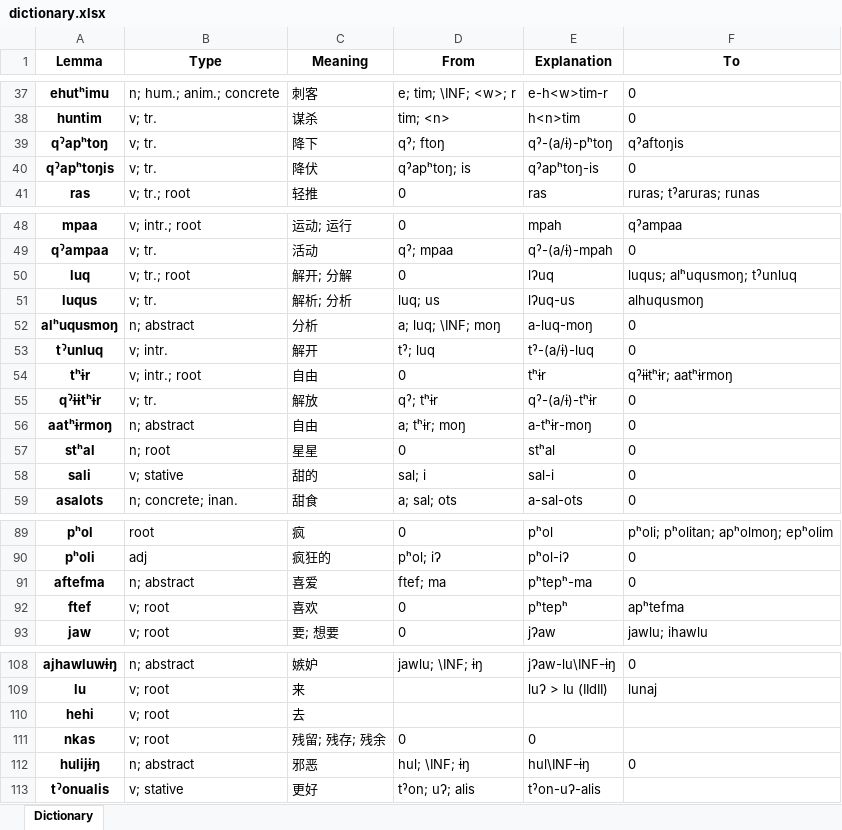
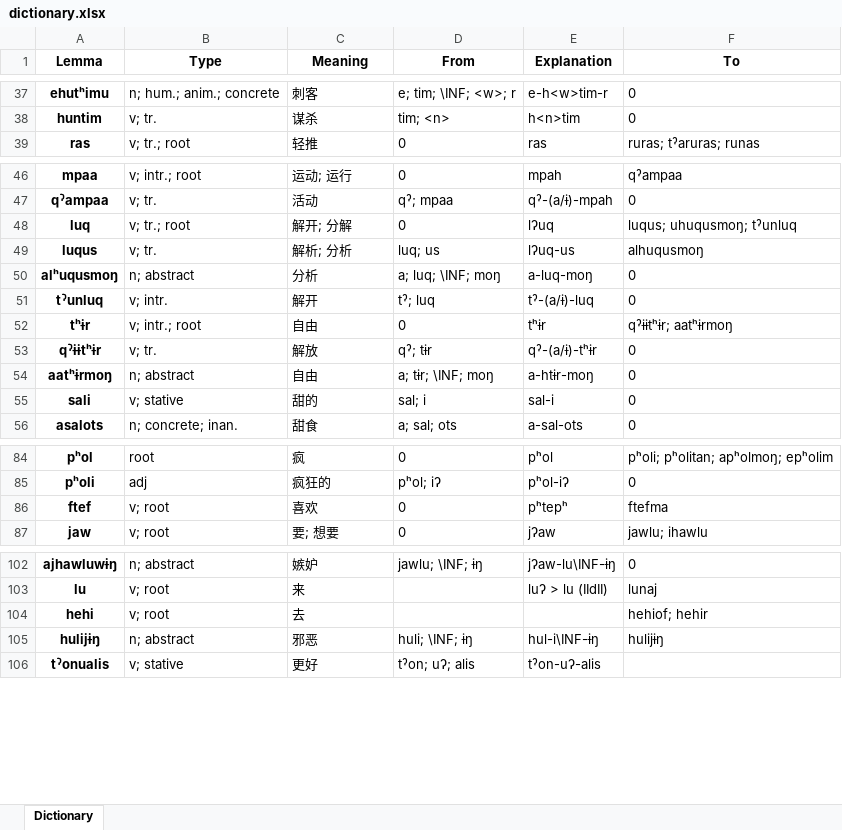
Before and after one commit to PwanTroeknrie/nganDictionary, an Excel workbook: dictionary.xlsx, sheet Dictionary, drawn as a sheet; only a part is shown, gaps mark what is left out; values as stored, in another font and other column widths than the file's, no borders; removed rows and columns are numbered as before the commit, all else as after; the diff covers the shown part only; the diff names each change by its address in the sheet, - before the commit and + after, or states it on an @@ line.

```diff
--- a/dictionary.xlsx (sheet Dictionary)
+++ b/dictionary.xlsx (sheet Dictionary)
-row 39: qˀapʰtoŋ | v; tr. | 降下 | qˀ; ftoŋ | qˀ-(a/ɨ)-pʰtoŋ | qˀaftoŋis
-row 40: qˀapʰtoŋis | v; tr. | 降伏 | qˀapʰtoŋ; is | qˀapʰtoŋ-is | 0
-F48 (To): luqus; alʰuqusmoŋ; tˀunluq
+F48 (To): luqus; uhuqusmoŋ; tˀunluq
-D53 (From): qˀ; tʰɨr
+D53 (From): qˀ; tɨr
-D54 (From): a; tʰɨr; moŋ
+D54 (From): a; tɨr; \INF; moŋ
-E54 (Explanation): a-tʰɨr-moŋ
+E54 (Explanation): a-htɨr-moŋ
-row 57: stʰal | n; root | 星星 | 0 | stʰal | 0
-row 91: aftefma | n; abstract | 喜爱 | ftef; ma | pʰtepʰ-ma | 0
-F86 (To): apʰtefma
+F86 (To): ftefma
-F104 (To): (empty)
+F104 (To): hehiof; hehir
-row 111: nkas | v; root | 残留; 残存; 残余 | 0 | 0
-D105 (From): hul; \INF; ɨŋ
+D105 (From): huli; \INF; ɨŋ
-E105 (Explanation): hul\INF-ɨŋ
+E105 (Explanation): hul-i\INF-ɨŋ
-F105 (To): 0
+F105 (To): hulijɨŋ
```
Also changed, not shown: 54 added rows, 4 removed rows and 8 edited cells elsewhere in this sheet, 3 other files.
